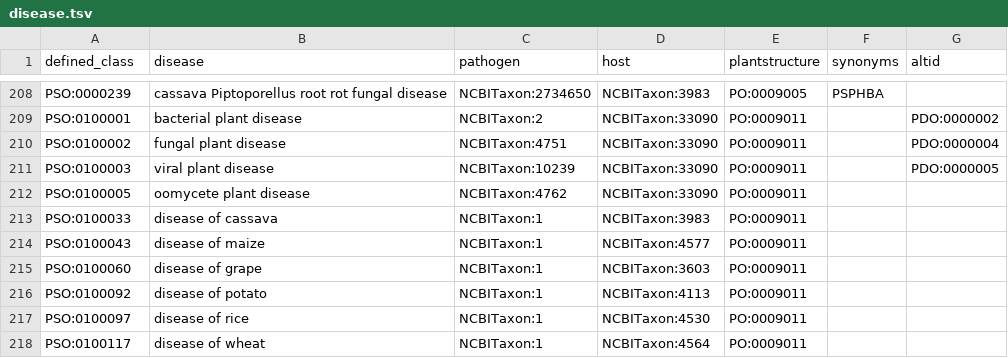
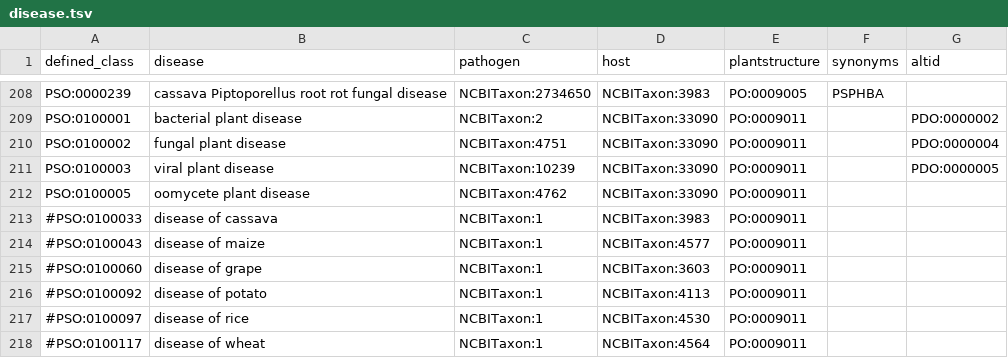
Before and after one commit to Planteome/plant-stress-ontology, a TSV file: src/patterns/data/default/disease.tsv, drawn as a sheet; only a part is shown, gaps mark what is left out.

```diff
--- a/src/patterns/data/default/disease.tsv
+++ b/src/patterns/data/default/disease.tsv
@@ -212,7 +212,7 @@ PSO:0100003	viral plant disease	NCBITaxon:10239	NCBITaxon:33090	PO:0009011		PDO:
 PSO:0100005	oomycete plant disease	NCBITaxon:4762	NCBITaxon:33090	PO:0009011		
-PSO:0100033	disease of cassava	NCBITaxon:1	NCBITaxon:3983	PO:0009011		
-PSO:0100043	disease of maize	NCBITaxon:1	NCBITaxon:4577	PO:0009011		
-PSO:0100060	disease of grape	NCBITaxon:1	NCBITaxon:3603	PO:0009011		
-PSO:0100092	disease of potato	NCBITaxon:1	NCBITaxon:4113	PO:0009011		
-PSO:0100097	disease of rice	NCBITaxon:1	NCBITaxon:4530	PO:0009011		
-PSO:0100117	disease of wheat	NCBITaxon:1	NCBITaxon:4564	PO:0009011		
+#PSO:0100033	disease of cassava	NCBITaxon:1	NCBITaxon:3983	PO:0009011		
+#PSO:0100043	disease of maize	NCBITaxon:1	NCBITaxon:4577	PO:0009011		
+#PSO:0100060	disease of grape	NCBITaxon:1	NCBITaxon:3603	PO:0009011		
+#PSO:0100092	disease of potato	NCBITaxon:1	NCBITaxon:4113	PO:0009011		
+#PSO:0100097	disease of rice	NCBITaxon:1	NCBITaxon:4530	PO:0009011		
+#PSO:0100117	disease of wheat	NCBITaxon:1	NCBITaxon:4564	PO:0009011		
```
Also changed, not shown: 1 other file.
